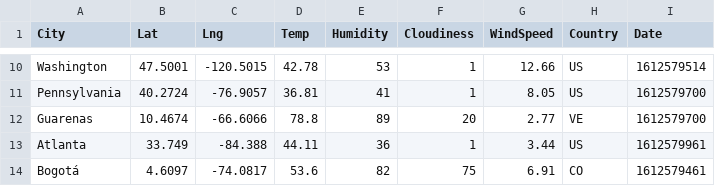
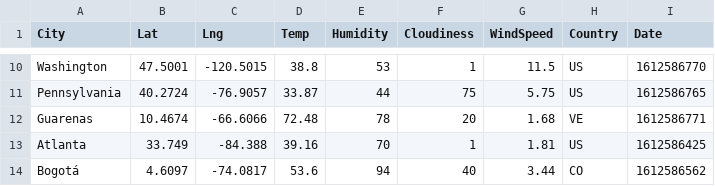
Before and after one commit to Solorzanoluisalberto/python-api-challenge, a CSV file: WeatherPy/output_data/meteorology_of_cities.csv, drawn as a sheet; only a part is shown, gaps mark what is left out; the diff covers the shown part only; the diff names each change by its address in the sheet, - before the commit and + after, or states it on an @@ line.

Commit message:
detect cities that have humidity > 100%. done

```diff
--- a/WeatherPy/output_data/meteorology_of_cities.csv
+++ b/WeatherPy/output_data/meteorology_of_cities.csv
-D10 (Temp): 42.78
+D10 (Temp): 38.8
-G10 (WindSpeed): 12.66
+G10 (WindSpeed): 11.5
-I10 (Date): 1612579514
+I10 (Date): 1612586770
-D11 (Temp): 36.81
+D11 (Temp): 33.87
-E11 (Humidity): 41
+E11 (Humidity): 44
-F11 (Cloudiness): 1
+F11 (Cloudiness): 75
-G11 (WindSpeed): 8.05
+G11 (WindSpeed): 5.75
-I11 (Date): 1612579700
+I11 (Date): 1612586765
-D12 (Temp): 78.8
+D12 (Temp): 72.48
-E12 (Humidity): 89
+E12 (Humidity): 78
-G12 (WindSpeed): 2.77
+G12 (WindSpeed): 1.68
-I12 (Date): 1612579700
+I12 (Date): 1612586771
-D13 (Temp): 44.11
+D13 (Temp): 39.16
-E13 (Humidity): 36
+E13 (Humidity): 70
-G13 (WindSpeed): 3.44
+G13 (WindSpeed): 1.81
-I13 (Date): 1612579961
+I13 (Date): 1612586425
-E14 (Humidity): 82
+E14 (Humidity): 94
-F14 (Cloudiness): 75
+F14 (Cloudiness): 40
-G14 (WindSpeed): 6.91
+G14 (WindSpeed): 3.44
-I14 (Date): 1612579461
+I14 (Date): 1612586562
```
Also changed, not shown: 32 edited cells elsewhere in this file, 1 other file.
